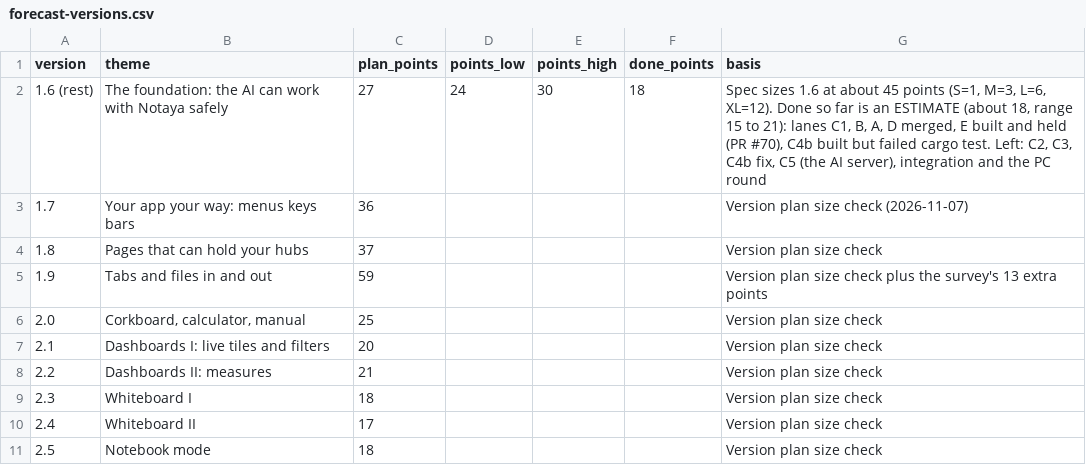
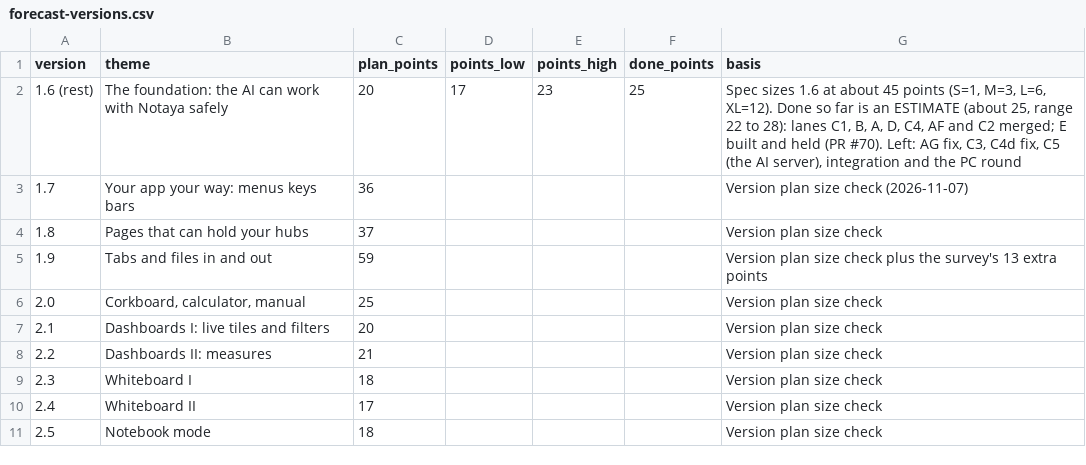
Before and after one commit to CipherVaults/Notaya, a CSV file: docs/ledger/forecast-versions.csv, drawn as a sheet.

```diff
--- a/docs/ledger/forecast-versions.csv
+++ b/docs/ledger/forecast-versions.csv
@@ -1,3 +1,3 @@
 version,theme,plan_points,points_low,points_high,done_points,basis
-1.6 (rest),The foundation: the AI can work with Notaya safely,27,24,30,18,"Spec sizes 1.6 at about 45 points (S=1, M=3, L=6, XL=12). Done so far is an ESTIMATE (about 18, range 15 to 21): lanes C1, B, A, D merged, E built and held (PR #70), C4b built but failed cargo test. Left: C2, C3, C4b fix, C5 (the AI server), integration and the PC round"
+1.6 (rest),The foundation: the AI can work with Notaya safely,20,17,23,25,"Spec sizes 1.6 at about 45 points (S=1, M=3, L=6, XL=12). Done so far is an ESTIMATE (about 25, range 22 to 28): lanes C1, B, A, D, C4, AF and C2 merged; E built and held (PR #70). Left: AG fix, C3, C4d fix, C5 (the AI server), integration and the PC round"
 1.7,Your app your way: menus keys bars,36,,,,Version plan size check (2026-11-07)
```
Also changed, not shown: docs/ledger/claude-sessions.csv, docs/ledger/forecast-inputs.csv, 9 other files.
